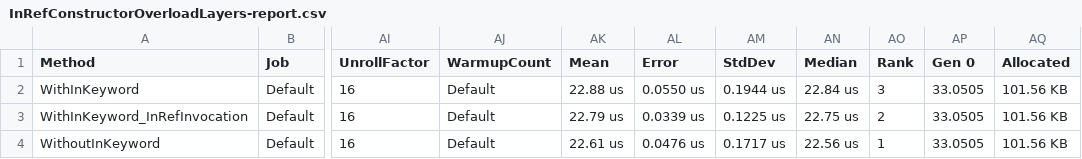
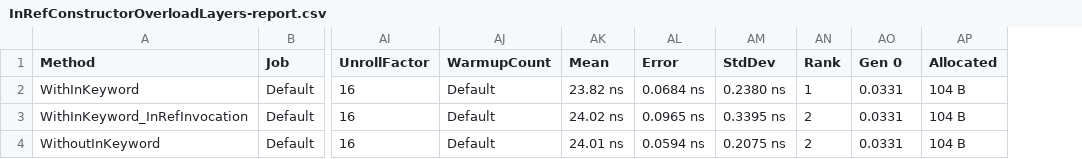
Before and after one commit to cdorst/MicroserviceMesh, a CSV file: factory/foundry/Benchmarks/BenchmarkDotNet.Artifacts/results/InRefConstructorOverloadLayers-report.csv, drawn as a sheet; only a part is shown, gaps mark what is left out; removed rows and columns are numbered as before the commit, all else as after; the diff names each change by its address in the sheet, - before the commit and + after, or states it on an @@ line.

Commit message:
Rerunning tests w/o for-loop confirms previous results; use of the clarifyingly-restrictive in-keyword semantics yields no observable performance-impact w/ object-constructor overload parameter code

```diff
--- a/factory/foundry/Benchmarks/BenchmarkDotNet.Artifacts/results/InRefConstructorOverloadLayers-report.csv
+++ b/factory/foundry/Benchmarks/BenchmarkDotNet.Artifacts/results/InRefConstructorOverloadLayers-report.csv
-column AN (Median), rows 2-4: 22.84 us | 22.75 us | 22.56 us
-AK2 (Mean): 22.88 us
+AK2 (Mean): 23.82 ns
-AL2 (Error): 0.0550 us
+AL2 (Error): 0.0684 ns
-AM2 (StdDev): 0.1944 us
+AM2 (StdDev): 0.2380 ns
-AN2 (Rank): 3
+AN2 (Rank): 1
-AO2:AO4 (Gen 0): 33.0505
+AO2:AO4 (Gen 0): 0.0331
-AP2:AP4 (Allocated): 101.56 KB
+AP2:AP4 (Allocated): 104 B
-AK3 (Mean): 22.79 us
+AK3 (Mean): 24.02 ns
-AL3 (Error): 0.0339 us
+AL3 (Error): 0.0965 ns
-AM3 (StdDev): 0.1225 us
+AM3 (StdDev): 0.3395 ns
-AK4 (Mean): 22.61 us
+AK4 (Mean): 24.01 ns
-AL4 (Error): 0.0476 us
+AL4 (Error): 0.0594 ns
-AM4 (StdDev): 0.1717 us
+AM4 (StdDev): 0.2075 ns
-AN4 (Rank): 1
+AN4 (Rank): 2
```
Also changed, not shown: 3 other files.
